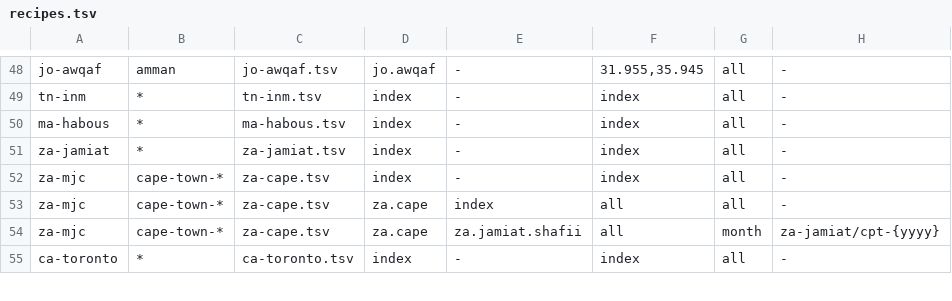
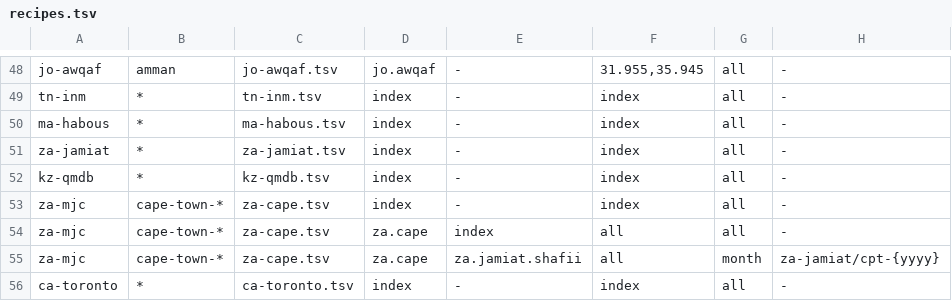
Before and after one commit to MohamedAbulgasem/Taqwa, a TSV file: tools/timetables/official/monitor/recipes.tsv, drawn as a sheet; only a part is shown, gaps mark what is left out.

```diff
--- a/tools/timetables/official/monitor/recipes.tsv
+++ b/tools/timetables/official/monitor/recipes.tsv
@@ -51,2 +51,3 @@ ma-habous	*	ma-habous.tsv	index	-	index	all	-
 za-jamiat	*	za-jamiat.tsv	index	-	index	all	-
+kz-qmdb	*	kz-qmdb.tsv	index	-	index	all	-
 za-mjc	cape-town-*	za-cape.tsv	index	-	index	all	-
```
Also changed, not shown: tools/timetables/official/monitor/sources.tsv, 3 other files.
